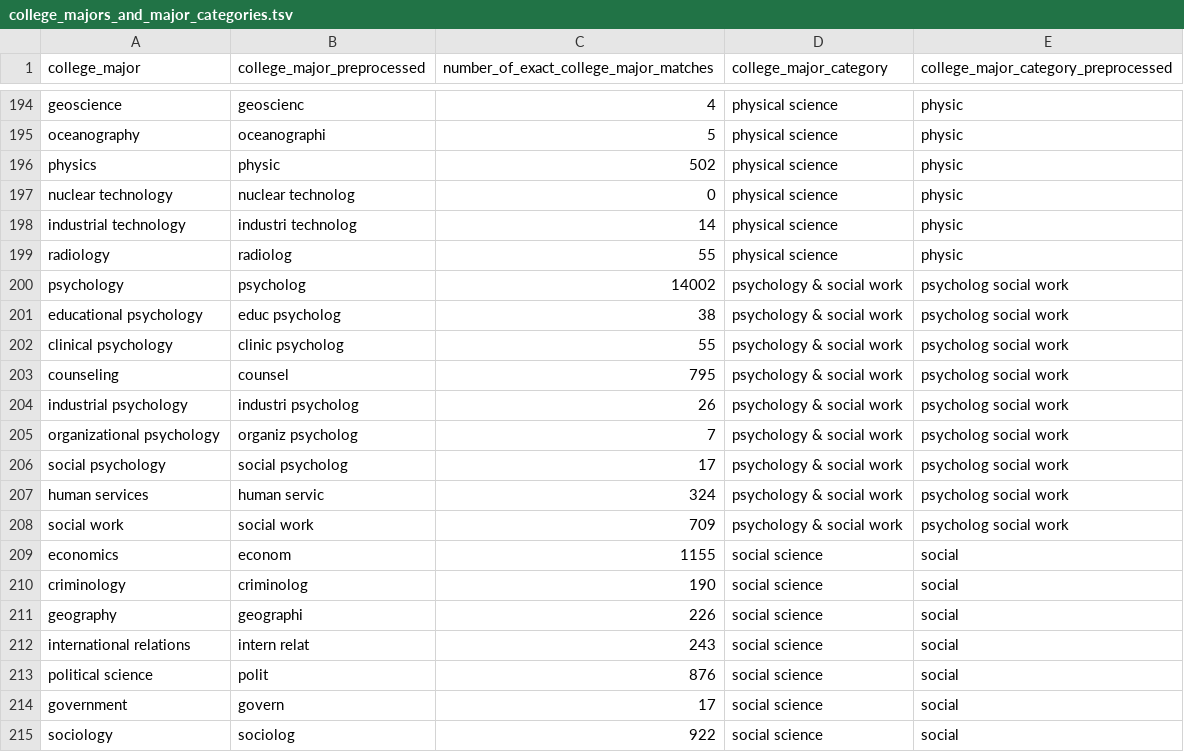
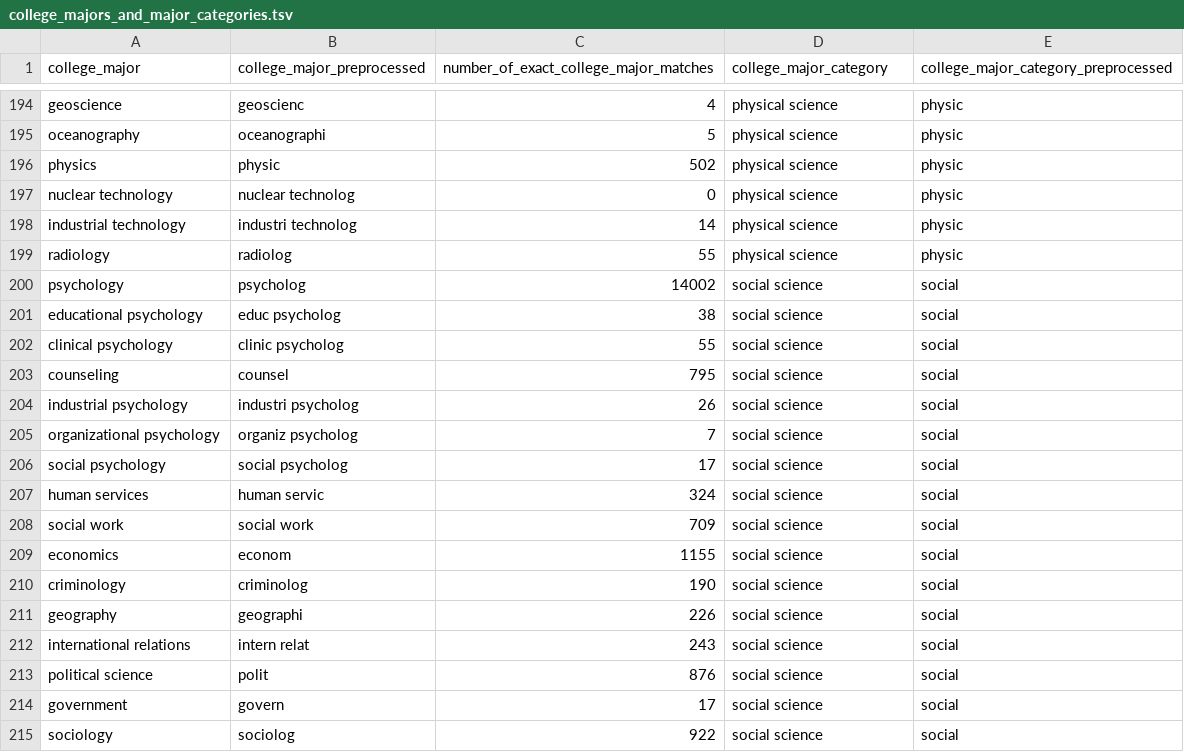
Before and after one commit to brendanmcc02/masters-thesis, a TSV file: datasets/open-psychometrics/filter_data/college_majors_and_major_categories.tsv, drawn as a sheet; only a part is shown, gaps mark what is left out.

Commit message:
psychology & social work -> social science | still not great results but idk

```diff
--- a/datasets/open-psychometrics/filter_data/college_majors_and_major_categories.tsv
+++ b/datasets/open-psychometrics/filter_data/college_majors_and_major_categories.tsv
@@ -199,11 +199,11 @@ industrial technology	industri technolog	14	physical science	physic
 radiology	radiolog	55	physical science	physic
-psychology	psycholog	14002	psychology & social work	psycholog social work
-educational psychology	educ psycholog	38	psychology & social work	psycholog social work
-clinical psychology	clinic psycholog	55	psychology & social work	psycholog social work
-counseling	counsel	795	psychology & social work	psycholog social work
-industrial psychology	industri psycholog	26	psychology & social work	psycholog social work
-organizational psychology	organiz psycholog	7	psychology & social work	psycholog social work
-social psychology	social psycholog	17	psychology & social work	psycholog social work
-human services	human servic	324	psychology & social work	psycholog social work
-social work	social work	709	psychology & social work	psycholog social work
+psychology	psycholog	14002	social science	social
+educational psychology	educ psycholog	38	social science	social
+clinical psychology	clinic psycholog	55	social science	social
+counseling	counsel	795	social science	social
+industrial psychology	industri psycholog	26	social science	social
+organizational psychology	organiz psycholog	7	social science	social
+social psychology	social psycholog	17	social science	social
+human services	human servic	324	social science	social
+social work	social work	709	social science	social
 economics	econom	1155	social science	social
```
Also changed, not shown: datasets/open-psychometrics/clean_aggregated_riasec_college_major_categories.tsv, model-prototypes/aggregated-cosine-similarity-model/friends-open-psychometrics-data.tsv, 7 other files.
